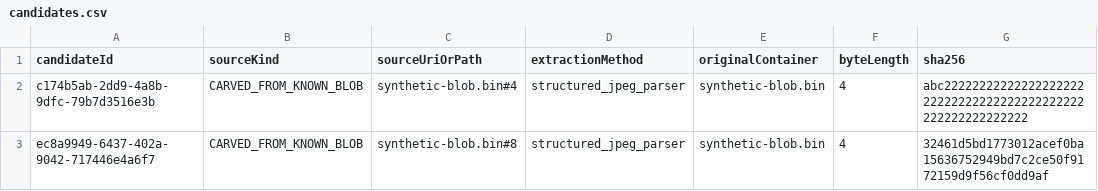
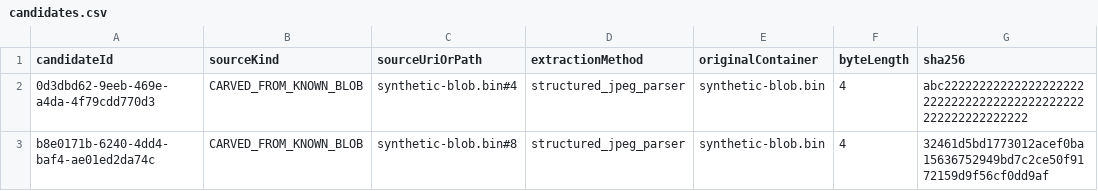
Before and after one commit to suiyunzou/CleanARecoveryApp, a CSV file: results/008c-jpeg-blob-carver/candidates.csv, drawn as a sheet; only a part is shown; the diff names each change by its address in the sheet, - before the commit and + after, or states it on an @@ line.

```diff
--- a/results/008c-jpeg-blob-carver/candidates.csv
+++ b/results/008c-jpeg-blob-carver/candidates.csv
-A2 (candidateId): c174b5ab-2dd9-4a8b-9dfc-79b7d3516e3b
+A2 (candidateId): 0d3dbd62-9eeb-469e-a4da-4f79cdd770d3
-A3 (candidateId): ec8a9949-6437-402a-9042-717446e4a6f7
+A3 (candidateId): b8e0171b-6240-4dd4-baf4-ae01ed2da74c
```
Also changed, not shown: results/008b-cache-profiles/candidates.csv, 34 other files.
